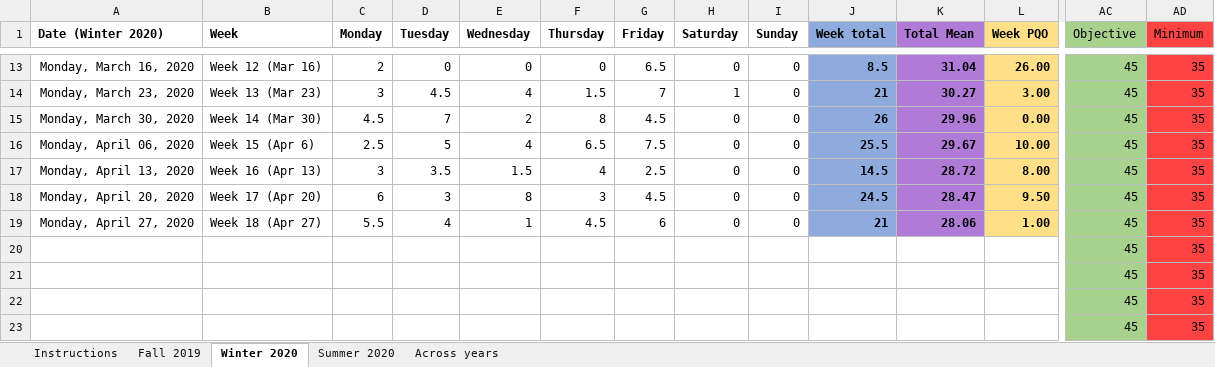
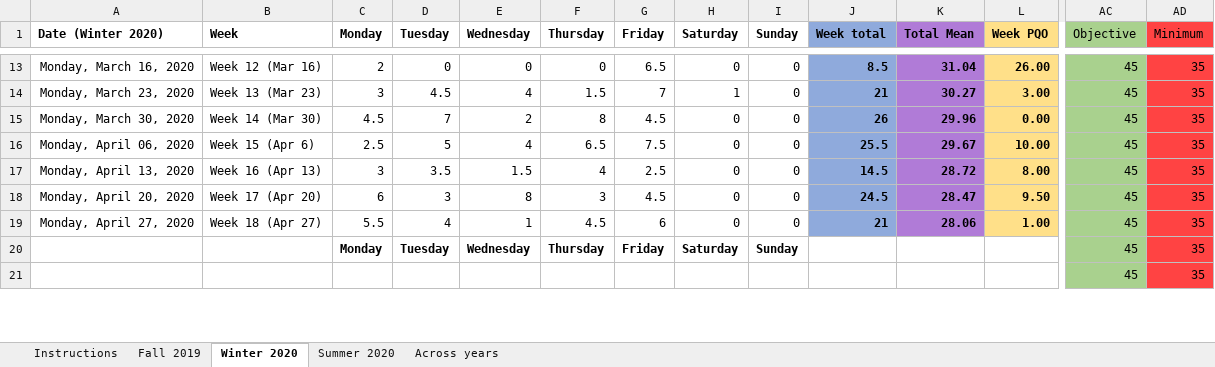
Before and after one commit to rempsyc/starter-academic, an Excel workbook: static/work-tracker_advanced.xlsx, sheet Winter 2020, drawn as a sheet; only a part is shown, gaps mark what is left out; values as stored, in another font and other column widths than the file's, no borders; charts and pictures not drawn; removed rows and columns are numbered as before the commit, all else as after; rows hold the shown columns only; the diff covers the shown part only; the diff names each change by its address in the sheet, - before the commit and + after, or states it on an @@ line.

```diff
--- a/static/work-tracker_advanced.xlsx (sheet Winter 2020)
+++ b/static/work-tracker_advanced.xlsx (sheet Winter 2020)
+row 20:  |  | Monday | Tuesday | Wednesday | Thursday | Friday | Saturday | Sunday |  |  |  | 45 | 35
-row 21:  |  |  |  |  |  |  |  |  |  |  |  | 45 | 35
-row 22:  |  |  |  |  |  |  |  |  |  |  |  | 45 | 35
-row 23:  |  |  |  |  |  |  |  |  |  |  |  | 45 | 35
```
Also changed, not shown: 3 added rows, 1 removed row and 2 edited cells elsewhere in this sheet, sheet Summer 2020, sheet Fall 2019, sheet Across years, formulas that keep their value, charts or pictures, static/work-tracker.xlsx.
